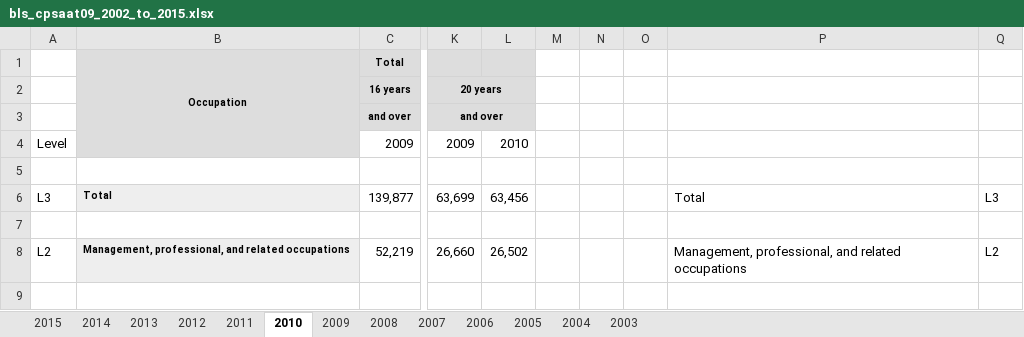
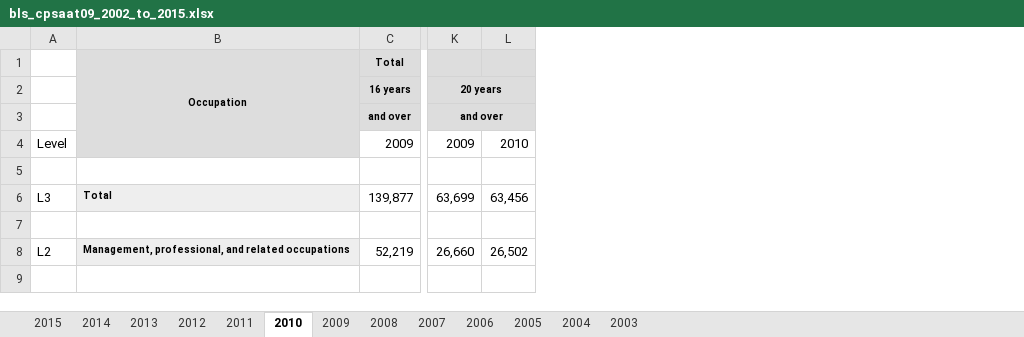
Before and after one commit to MADS-593-Project/Project, an Excel workbook: assets/bls_cpsaat09_2002_to_2015.xlsx, sheet 2010, drawn as a sheet; only a part is shown, gaps mark what is left out; values as stored, in another font and other column widths than the file's, no borders; the diff names each change by its address in the sheet, - before the commit and + after, or states it on an @@ line.

```diff
--- a/assets/bls_cpsaat09_2002_to_2015.xlsx (sheet 2010)
+++ b/assets/bls_cpsaat09_2002_to_2015.xlsx (sheet 2010)
-column M, empty
-column N, empty
-column O, empty
-column P, rows 6-8: Total |  | Management, professional, and related occupations
-column Q, rows 6-8: L3 |  | L2
```
Also changed, not shown: sheet 2015, sheet 2004, 1 other file.
